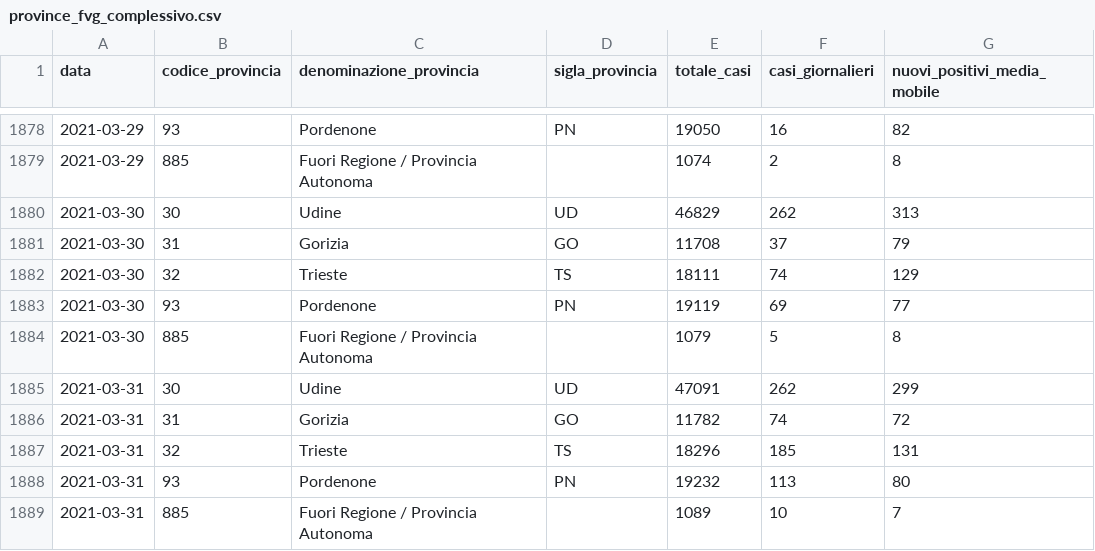
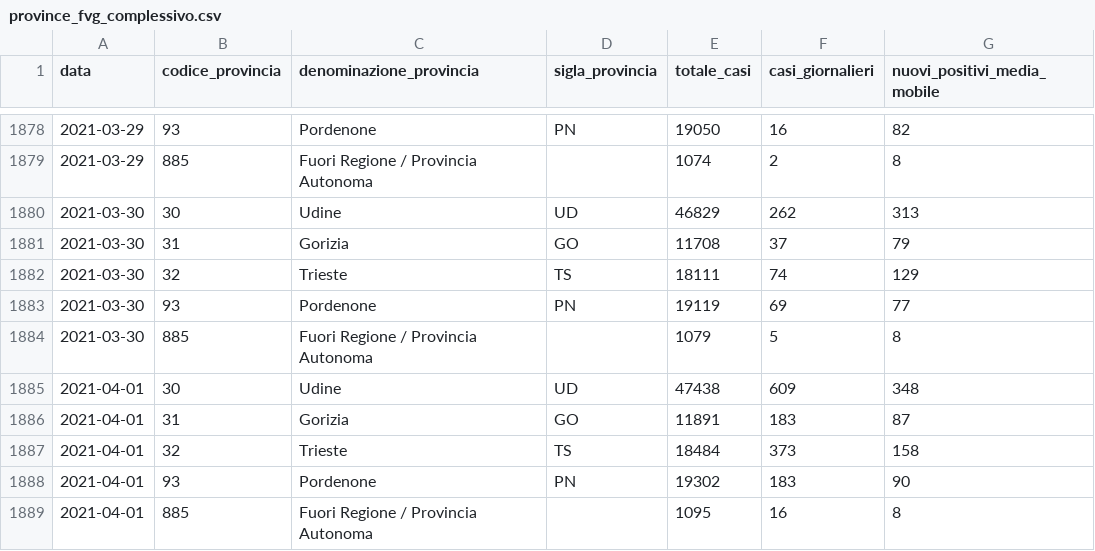
Before and after one commit to daniloderosa/fvg_covid, a CSV file: contagi/province/data/province_fvg_complessivo.csv, drawn as a sheet; only a part is shown, gaps mark what is left out.

```diff
--- a/contagi/province/data/province_fvg_complessivo.csv
+++ b/contagi/province/data/province_fvg_complessivo.csv
@@ -1884,6 +1884,6 @@ data,codice_provincia,denominazione_provincia,sigla_provincia,totale_casi,casi_g
 2021-03-30,885,Fuori Regione / Provincia Autonoma,,1079,5,8
-2021-03-31,30,Udine,UD,47091,262,299
-2021-03-31,31,Gorizia,GO,11782,74,72
-2021-03-31,32,Trieste,TS,18296,185,131
-2021-03-31,93,Pordenone,PN,19232,113,80
-2021-03-31,885,Fuori Regione / Provincia Autonoma,,1089,10,7
+2021-04-01,30,Udine,UD,47438,609,348
+2021-04-01,31,Gorizia,GO,11891,183,87
+2021-04-01,32,Trieste,TS,18484,373,158
+2021-04-01,93,Pordenone,PN,19302,183,90
+2021-04-01,885,Fuori Regione / Provincia Autonoma,,1095,16,8
```
Also changed, not shown: contagi/dati_regione/data/fvg_complessivo.csv, contagi/dati_regione/data/fvg_last30days.csv, 4 other files.
